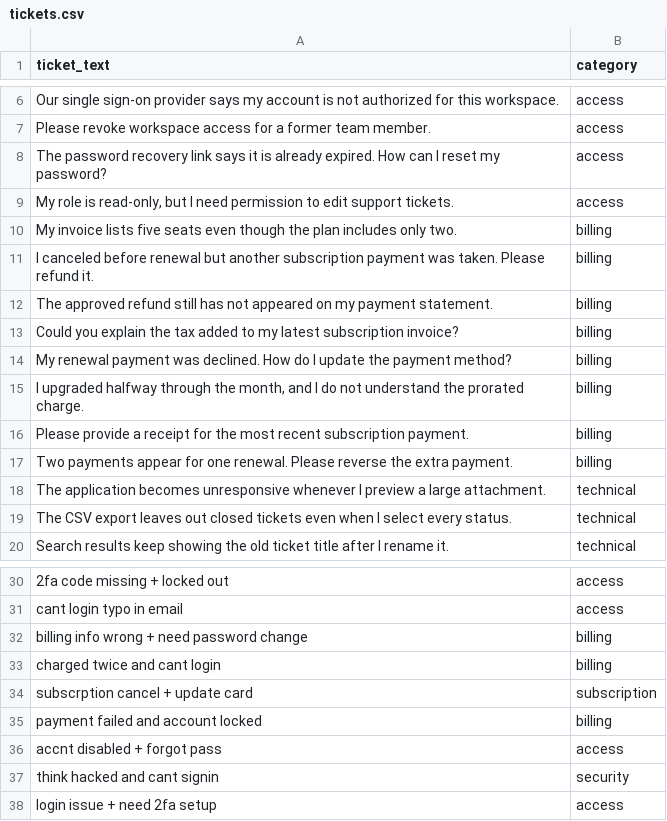
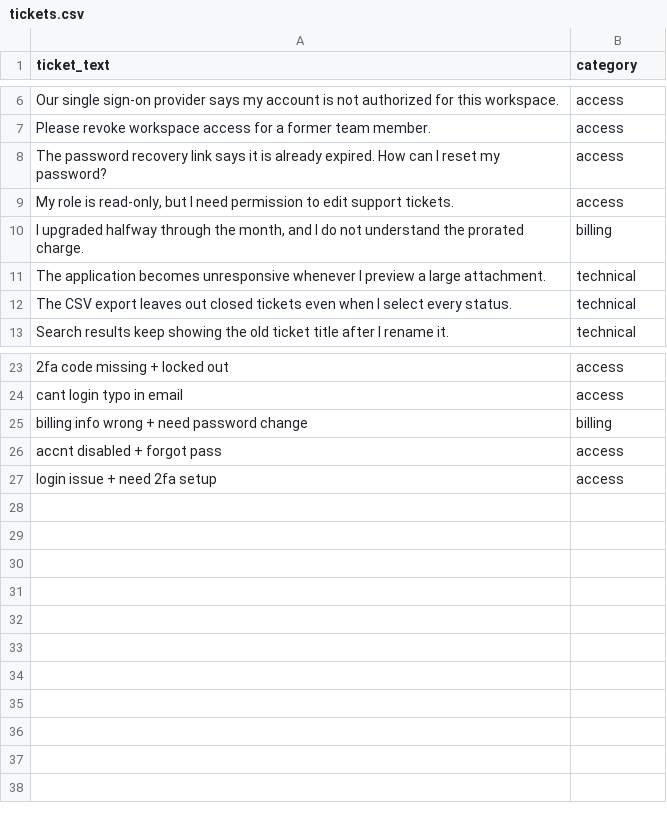
Before and after one commit to enzupiechaczek/smartdesk-ai-ticket-triage, a CSV file: ai/data/tickets.csv, drawn as a sheet; only a part is shown, gaps mark what is left out; the diff names each change by its address in the sheet, - before the commit and + after, or states it on an @@ line.

```diff
--- a/ai/data/tickets.csv
+++ b/ai/data/tickets.csv
-row 10: My invoice lists five seats even though the plan includes only two. | billing
-row 11: I canceled before renewal but another subscription payment was taken. Please refund it. | billing
-row 12: The approved refund still has not appeared on my payment statement. | billing
-row 13: Could you explain the tax added to my latest subscription invoice? | billing
-row 14: My renewal payment was declined. How do I update the payment method? | billing
-row 16: Please provide a receipt for the most recent subscription payment. | billing
-row 17: Two payments appear for one renewal. Please reverse the extra payment. | billing
-row 33: charged twice and cant login | billing
-row 34: subscrption cancel + update card | subscription
-row 35: payment failed and account locked | billing
-row 37: think hacked and cant signin | security
```
Also changed, not shown: 4 other files.
